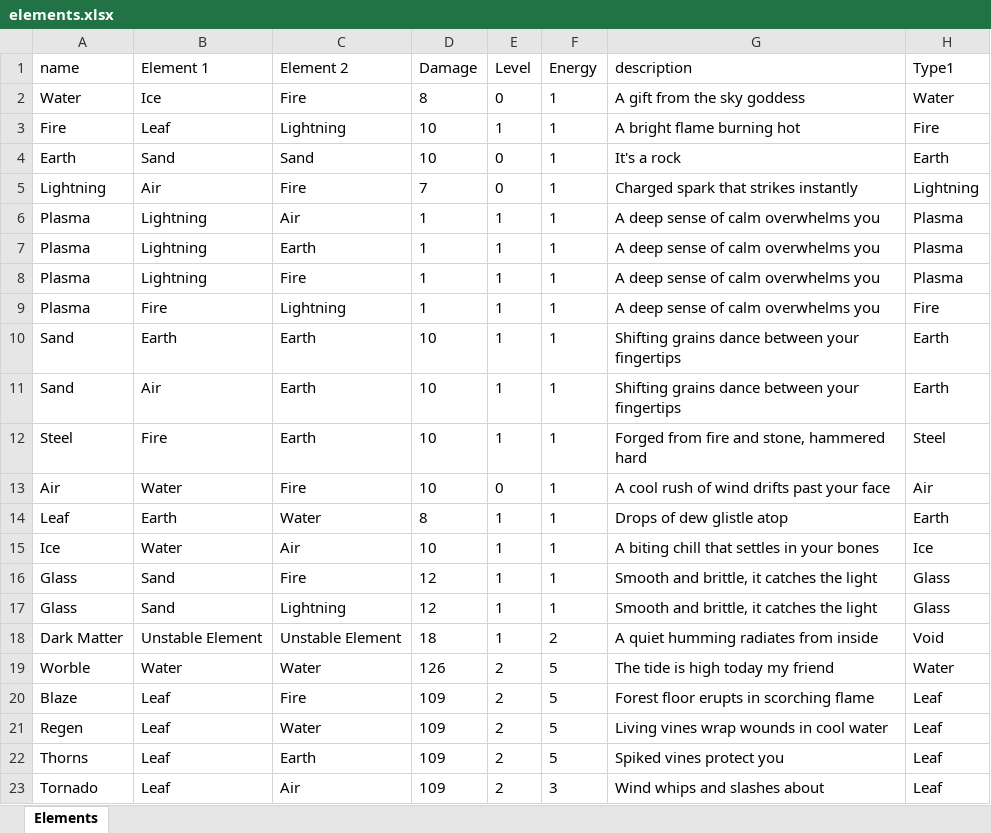
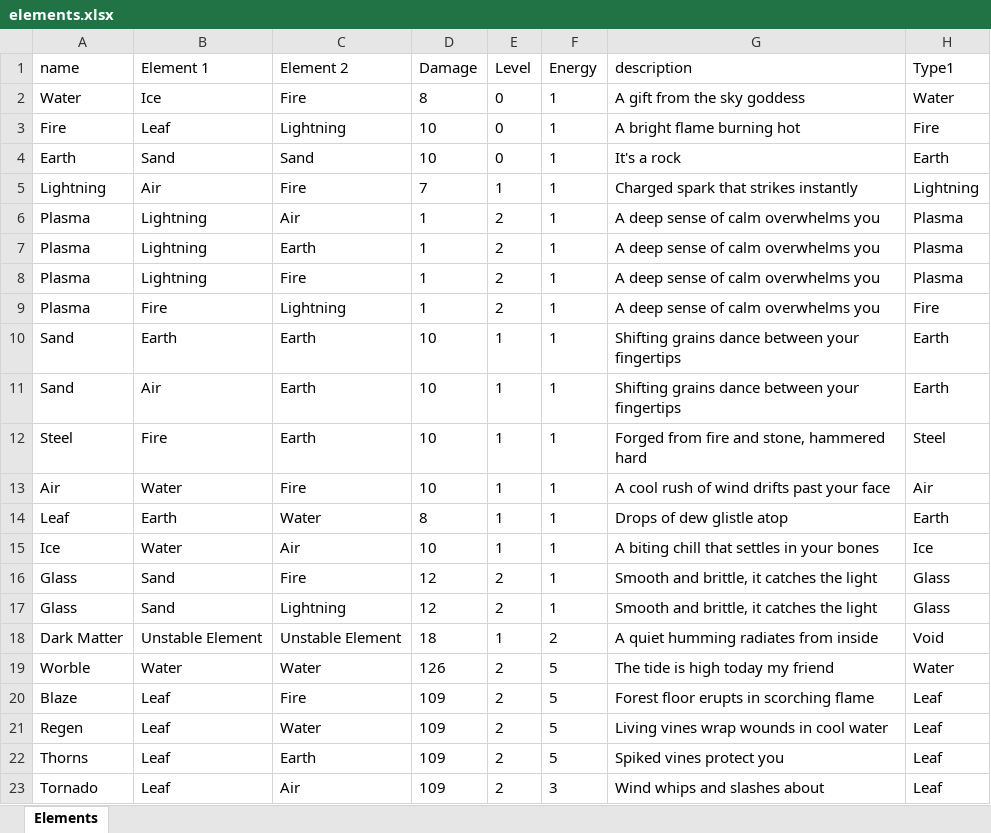
Before and after one commit to wwestfall91/Wade.Land, an Excel workbook: elements.xlsx, sheet Elements, drawn as a sheet; only a part is shown; values as stored, in another font and other column widths than the file's, no borders; the diff names each change by its address in the sheet, - before the commit and + after, or states it on an @@ line.

Commit message:
Build: (5668b9f) elemental map upgrades

```diff
--- a/elements.xlsx (sheet Elements)
+++ b/elements.xlsx (sheet Elements)
-E3 (Level): 1
+E3 (Level): 0
-E5 (Level): 0
+E5 (Level): 1
-E6:E9 (Level): 1
+E6:E9 (Level): 2
-E13 (Level): 0
+E13 (Level): 1
-E16:E17 (Level): 1
+E16:E17 (Level): 2
```
Also changed, not shown: 5 other files.
